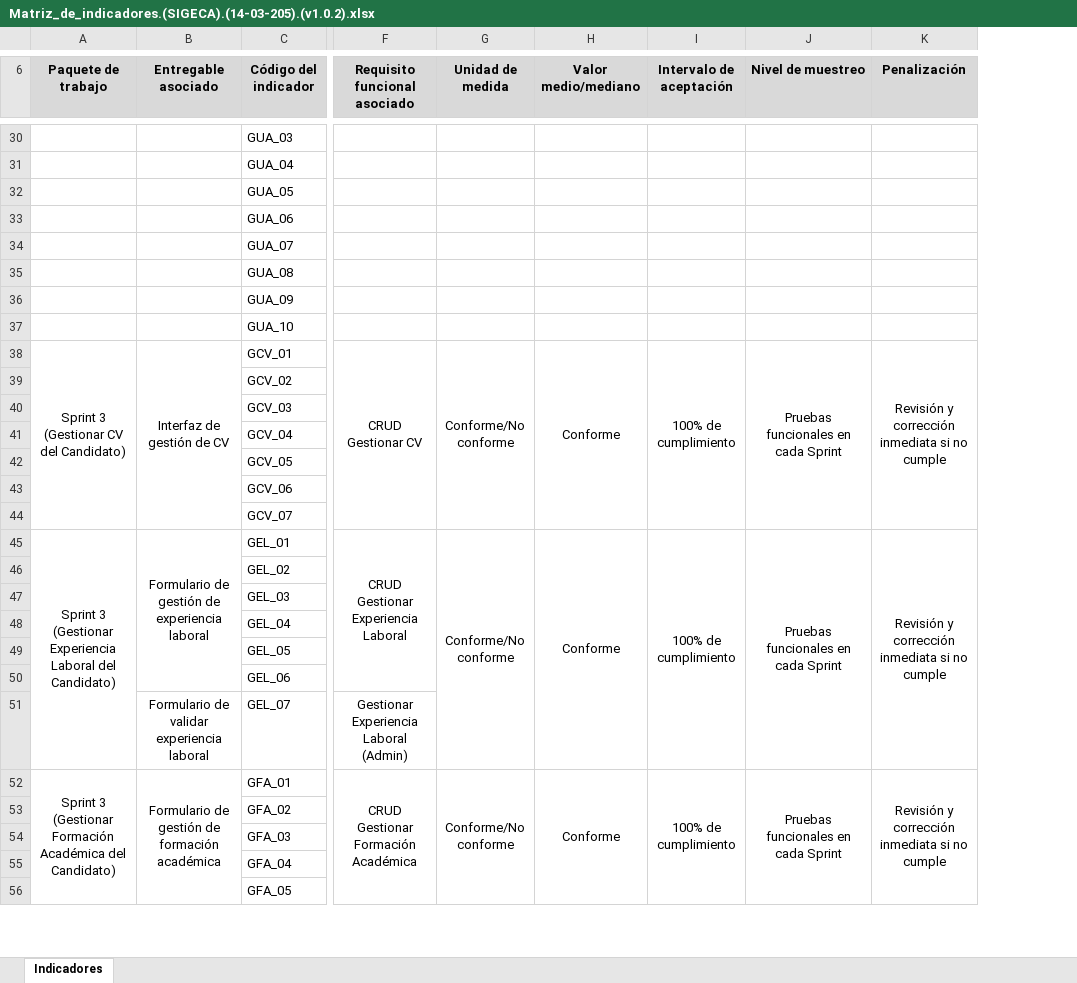
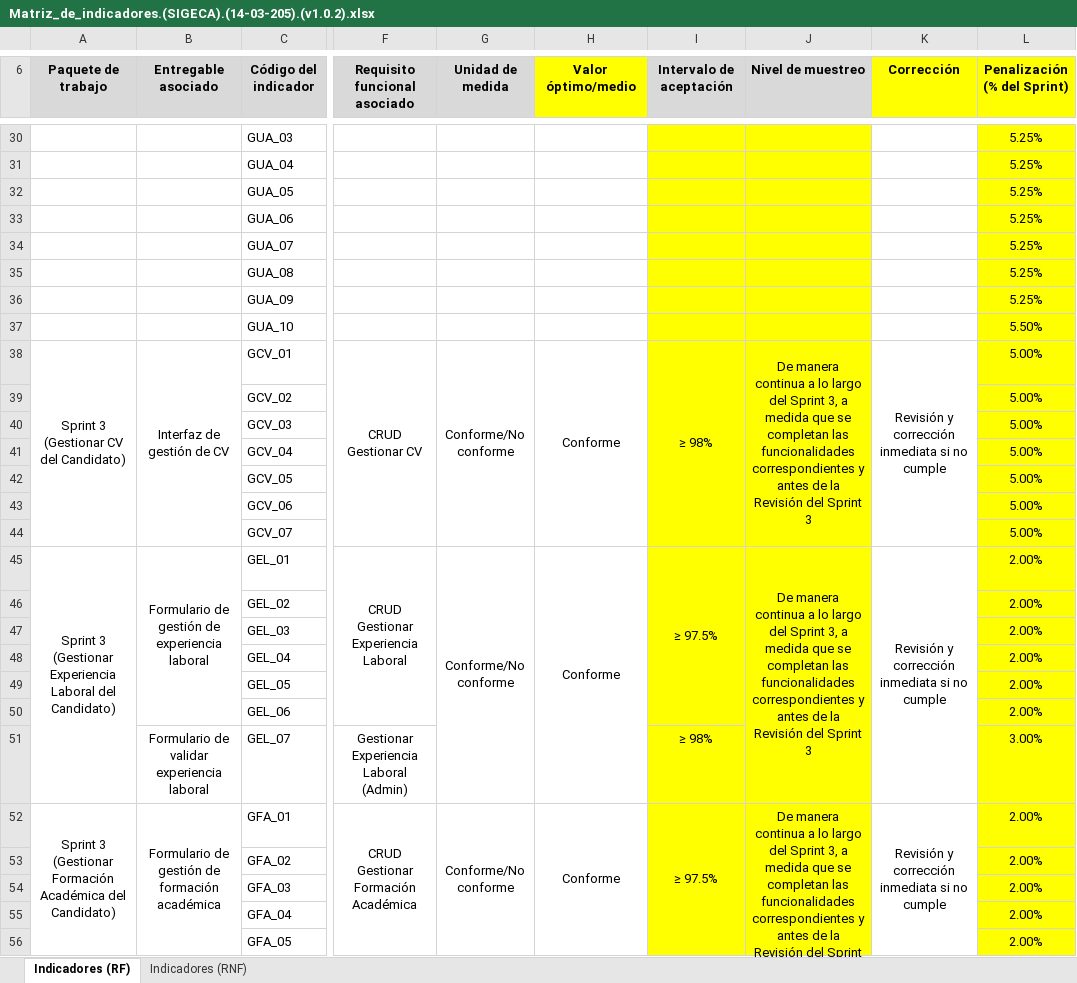
Before and after one commit to eriogt88www/SIVSA, an Excel workbook: Proyectos_en_curso/2024/SIGECA/02 Planificacion/Artefactos Calidad/Matriz_de_indicadores.(SIGECA).(14-03-205).(v1.0.2).xlsx, sheet Indicadores (RF), drawn as a sheet; only a part is shown, gaps mark what is left out; values as stored, in another font and other column widths than the file's, no borders; removed rows and columns are numbered as before the commit, all else as after; the diff covers the shown part only; the diff names each change by its address in the sheet, - before the commit and + after, or states it on an @@ line.

```diff
--- a/Proyectos_en_curso/2024/SIGECA/02 Planificacion/Artefactos Calidad/Matriz_de_indicadores.(SIGECA).(14-03-205).(v1.0.2).xlsx (sheet Indicadores (RF))
+++ b/Proyectos_en_curso/2024/SIGECA/02 Planificacion/Artefactos Calidad/Matriz_de_indicadores.(SIGECA).(14-03-205).(v1.0.2).xlsx (sheet Indicadores (RF))
-sheet tab: Indicadores
+sheet tab: Indicadores (RF)
+sheet tab: Indicadores (RNF)
+column L (Penalización (% del Sprint)), rows 30-56: 5.25% | 5.25% | 5.25% | 5.25% | 5.25% | 5.25% | 5.25% | 5.50% | 5.00% | 5.00% | 5.00% | 5.00% | 5.00% | 5.00% | 5.00% | 2.00% | 2.00% | 2.00% | 2.00% | 2.00% | 2.00% | 3.00% | 2.00% | 2.00% | 2.00% | 2.00% | 2.00%
-H6: Valor medio/mediano
+H6: Valor óptimo/medio
-H6 fill: #D9D9D9
+H6 fill: #FFFF00
-K6: Penalización
+K6: Corrección
-K6 fill: #D9D9D9
+K6 fill: #FFFF00
-I30:J56 fill: none
+I30:J56 fill: #FFFF00
-I38 (Intervalo de aceptación): 100% de cumplimiento
+I38 (Intervalo de aceptación): ≥ 98%
-J38 (Nivel de muestreo): Pruebas funcionales en cada Sprint
+J38 (Nivel de muestreo): De manera continua a lo largo del Sprint 3, a medida que se completan las funcionalidades correspondientes y antes de la Revisión del Sprint 3
-I45 (Intervalo de aceptación): 100% de cumplimiento
+I45 (Intervalo de aceptación): ≥ 97.5%
-I45:I51 merged
+I45:I50 merged
-J45 (Nivel de muestreo): Pruebas funcionales en cada Sprint
+J45 (Nivel de muestreo): De manera continua a lo largo del Sprint 3, a medida que se completan las funcionalidades correspondientes y antes de la Revisión del Sprint 3
-I51 (Intervalo de aceptación): (empty)
+I51 (Intervalo de aceptación): ≥ 98%
-I52 (Intervalo de aceptación): 100% de cumplimiento
+I52 (Intervalo de aceptación): ≥ 97.5%
-I52:I58 merged
+I52:I57 merged
-J52 (Nivel de muestreo): Pruebas funcionales en cada Sprint
+J52 (Nivel de muestreo): De manera continua a lo largo del Sprint 3, a medida que se completan las funcionalidades correspondientes y antes de la Revisión del Sprint 3
```
Also changed, not shown: 23 removed rows, 48 edited cells, cell formats and merged cells elsewhere in this sheet, Proyectos_en_curso/2024/SIGECA/02 Planificacion/Artefactos Calidad/Matriz_de_indicadores.(SIGECA).(14-03-205).(v1.0.1).xlsx.
